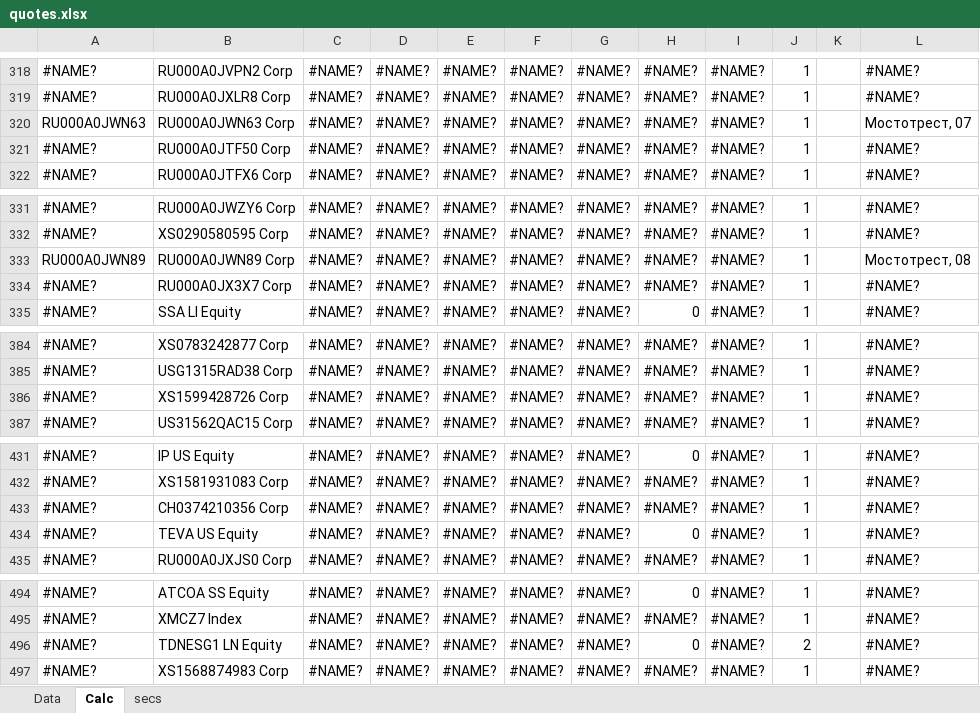
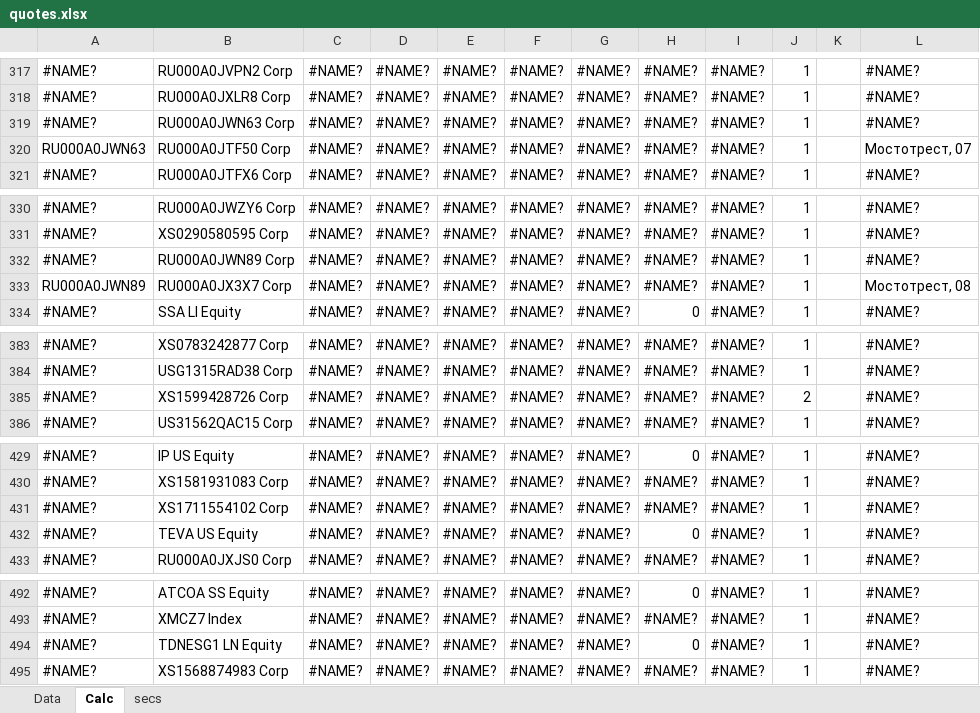
Before and after one commit to zuoqin/sberpb, an Excel workbook: sberapi/DB/quotes.xlsx, sheet Calc, drawn as a sheet; only a part is shown, gaps mark what is left out; values as stored, in another font and other column widths than the file's, no cell formats; addresses are those after the commit; the diff covers the shown part only; the diff names each change by its address in the sheet, - before the commit and + after, or states it on an @@ line.

```diff
--- a/sberapi/DB/quotes.xlsx (sheet Calc)
+++ b/sberapi/DB/quotes.xlsx (sheet Calc)
-A319: RU000A0JWN63
+A319: #NAME?
-L319: Мостотрест, 07
+L319: #NAME?
-A320: #NAME?
+A320: RU000A0JWN63
-L320: #NAME?
+L320: Мостотрест, 07
-A332: RU000A0JWN89
+A332: #NAME?
-L332: Мостотрест, 08
+L332: #NAME?
-A333: #NAME?
+A333: RU000A0JWN89
-L333: #NAME?
+L333: Мостотрест, 08
-J385: 1
+J385: 2
-B431: CH0374210356 Corp
+B431: XS1711554102 Corp
-J494: 2
+J494: 1
```
Also changed, not shown: 17 added rows, 3 removed rows and 11 edited cells elsewhere in this sheet, sheet Data, cell formats, formulas that keep their value, 18 other files.
